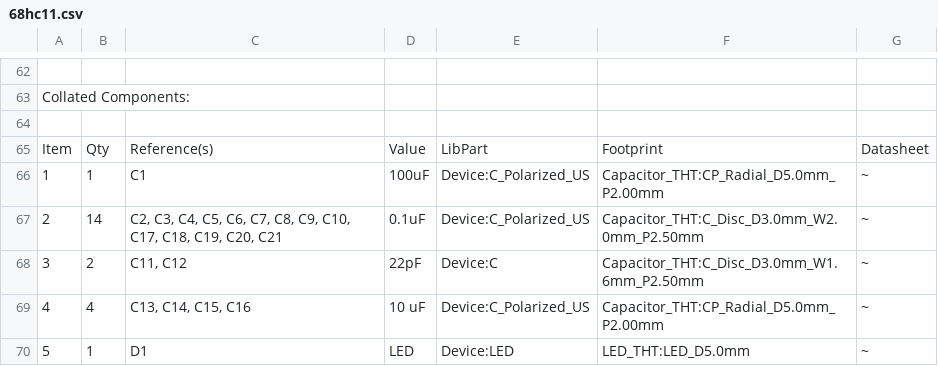
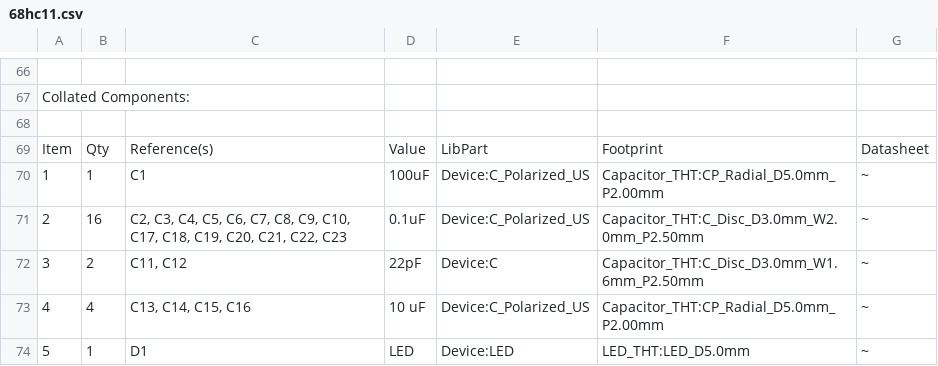
Before and after one commit to mggates39/68hc11_SBC, a CSV file: Schematics/68hc11/68hc11.csv, drawn as a sheet; only a part is shown, gaps mark what is left out; addresses are those after the commit; the diff covers the shown part only; the diff names each change by its address in the sheet, - before the commit and + after, or states it on an @@ line.

```diff
--- a/Schematics/68hc11/68hc11.csv
+++ b/Schematics/68hc11/68hc11.csv
-B71: 14
+B71: 16
-C71: …C19, C20, C21
+C71: …C19, C20, C21, C22, C23
```
Also changed, not shown: 10 added rows, 3 removed rows, 28 edited cells and row numbers in column A elsewhere in this file, 3 other files.
